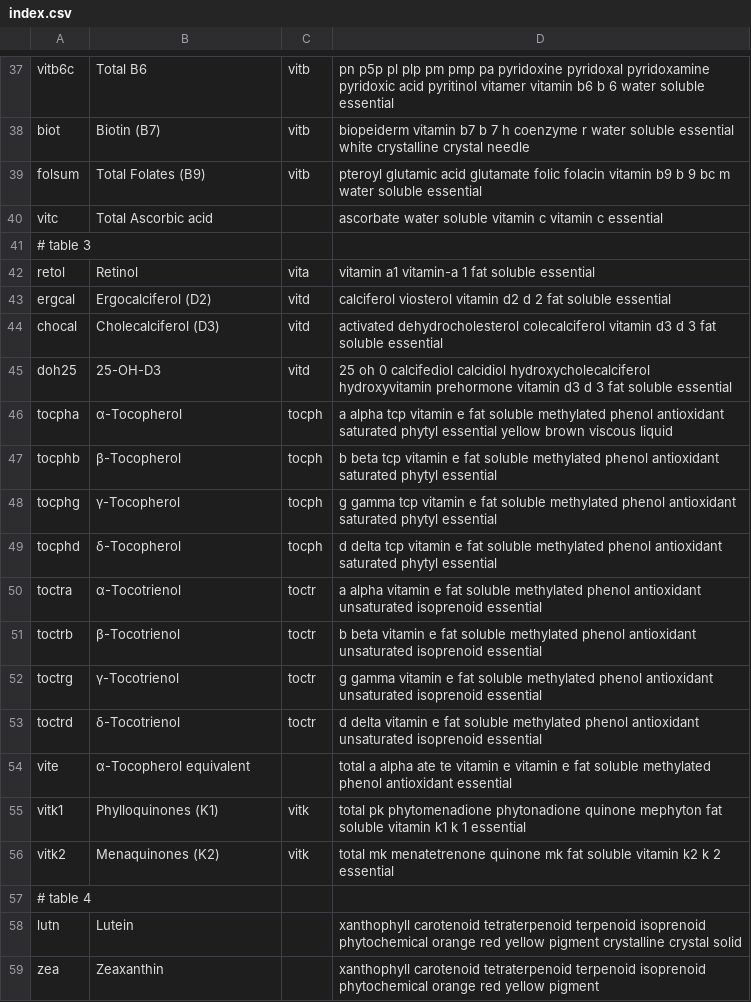
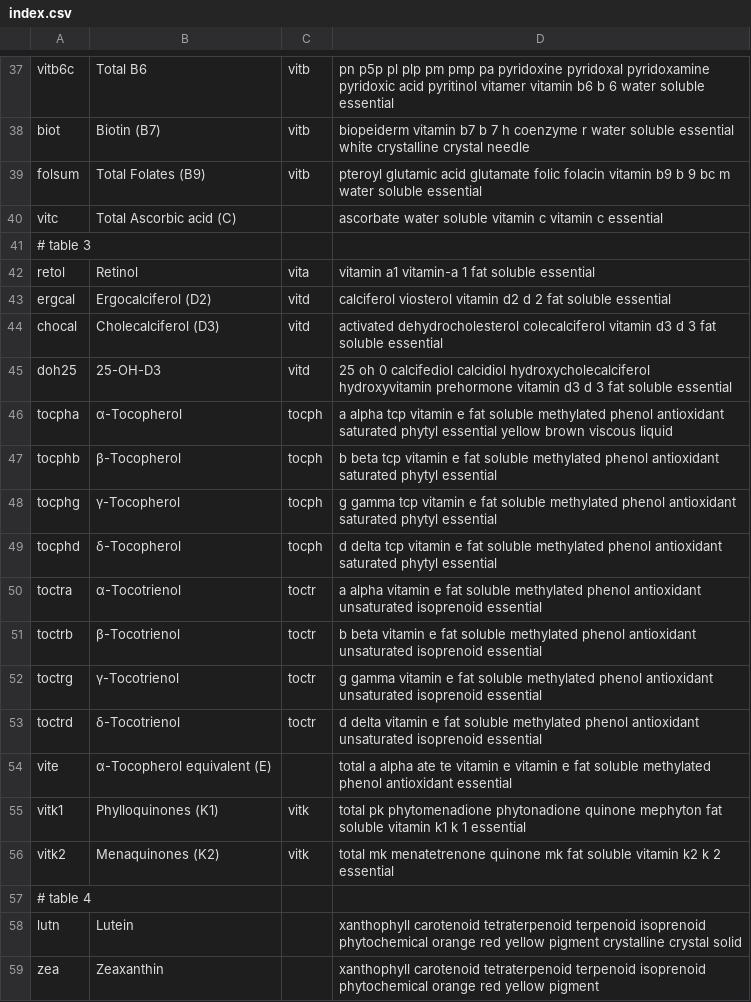
Before and after one commit to nodef/ifct2017, a CSV file: index.csv, drawn as a sheet; only a part is shown, gaps mark what is left out.

```diff
--- a/index.csv
+++ b/index.csv
@@ -39,3 +39,3 @@ biot,Biotin (B7),vitb,biopeiderm vitamin b7 b 7 h coenzyme r water soluble essen
 folsum,Total Folates (B9),vitb,pteroyl glutamic acid glutamate folic folacin vitamin b9 b 9 bc m water soluble essential
-vitc,Total Ascorbic acid,,ascorbate water soluble vitamin c vitamin c essential
+vitc,Total Ascorbic acid (C),,ascorbate water soluble vitamin c vitamin c essential
 # table 3
@@ -53,3 +53,3 @@ toctrg,γ-Tocotrienol,toctr,g gamma vitamin e fat soluble methylated phenol anti
 toctrd,δ-Tocotrienol,toctr,d delta vitamin e fat soluble methylated phenol antioxidant unsaturated isoprenoid essential
-vite,α-Tocopherol equivalent,,total a alpha ate te vitamin e vitamin e fat soluble methylated phenol antioxidant essential
+vite,α-Tocopherol equivalent (E),,total a alpha ate te vitamin e vitamin e fat soluble methylated phenol antioxidant essential
 vitk1,Phylloquinones (K1),vitk,total pk phytomenadione phytonadione quinone mephyton fat soluble vitamin k1 k 1 essential
```
Also changed, not shown: 2 other files.
